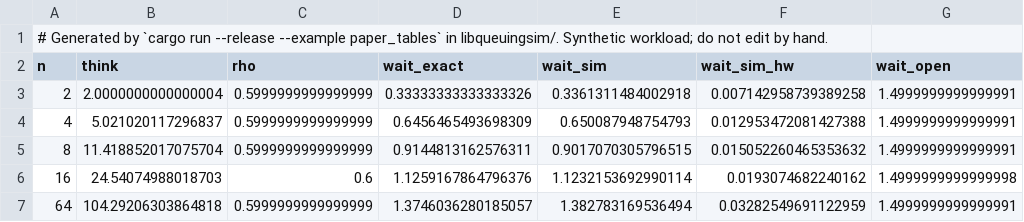
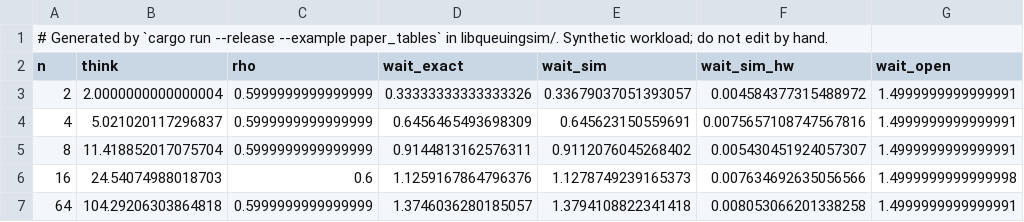
Before and after one commit to servingQ/serving-queue-theory, a CSV file: paper/sim/data/finite-source.csv, drawn as a sheet.

```diff
--- a/paper/sim/data/finite-source.csv
+++ b/paper/sim/data/finite-source.csv
@@ -2,6 +2,6 @@
 n,think,rho,wait_exact,wait_sim,wait_sim_hw,wait_open
-2,2.0000000000000004,0.5999999999999999,0.33333333333333326,0.3361311484002918,0.007142958739389258,1.4999999999999991
-4,5.021020117296837,0.5999999999999999,0.6456465493698309,0.650087948754793,0.012953472081427388,1.4999999999999991
-8,11.418852017075704,0.5999999999999999,0.9144813162576311,0.9017070305796515,0.015052260465353632,1.4999999999999991
-16,24.54074988018703,0.6,1.1259167864796376,1.1232153692990114,0.0193074682240162,1.4999999999999998
-64,104.29206303864818,0.5999999999999999,1.3746036280185057,1.382783169536494,0.03282549691122959,1.4999999999999991
+2,2.0000000000000004,0.5999999999999999,0.33333333333333326,0.33679037051393057,0.004584377315488972,1.4999999999999991
+4,5.021020117296837,0.5999999999999999,0.6456465493698309,0.645623150559691,0.0075657108747567816,1.4999999999999991
+8,11.418852017075704,0.5999999999999999,0.9144813162576311,0.9112076045268402,0.005430451924057307,1.4999999999999991
+16,24.54074988018703,0.6,1.1259167864796376,1.1278749239165373,0.007634692635056566,1.4999999999999998
+64,104.29206303864818,0.5999999999999999,1.3746036280185057,1.3794108822341418,0.008053066201338258,1.4999999999999991
```
Also changed, not shown: paper/sim/data/lps.csv, 25 other files.
